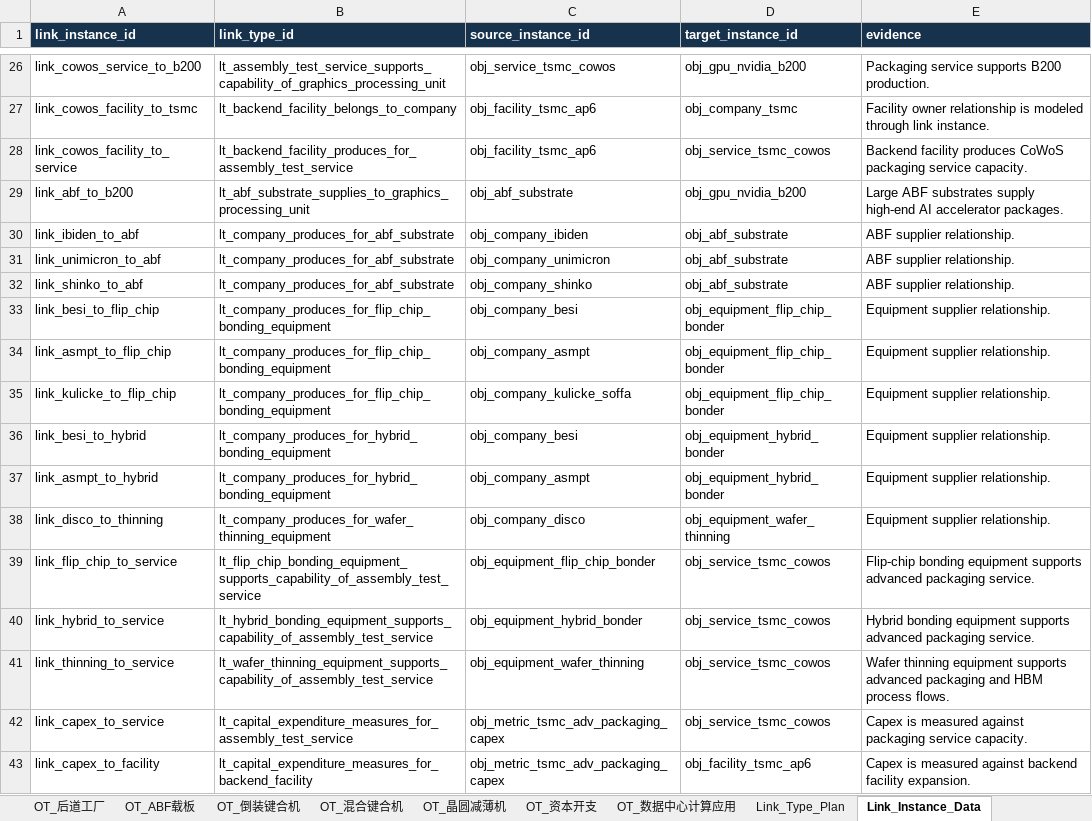
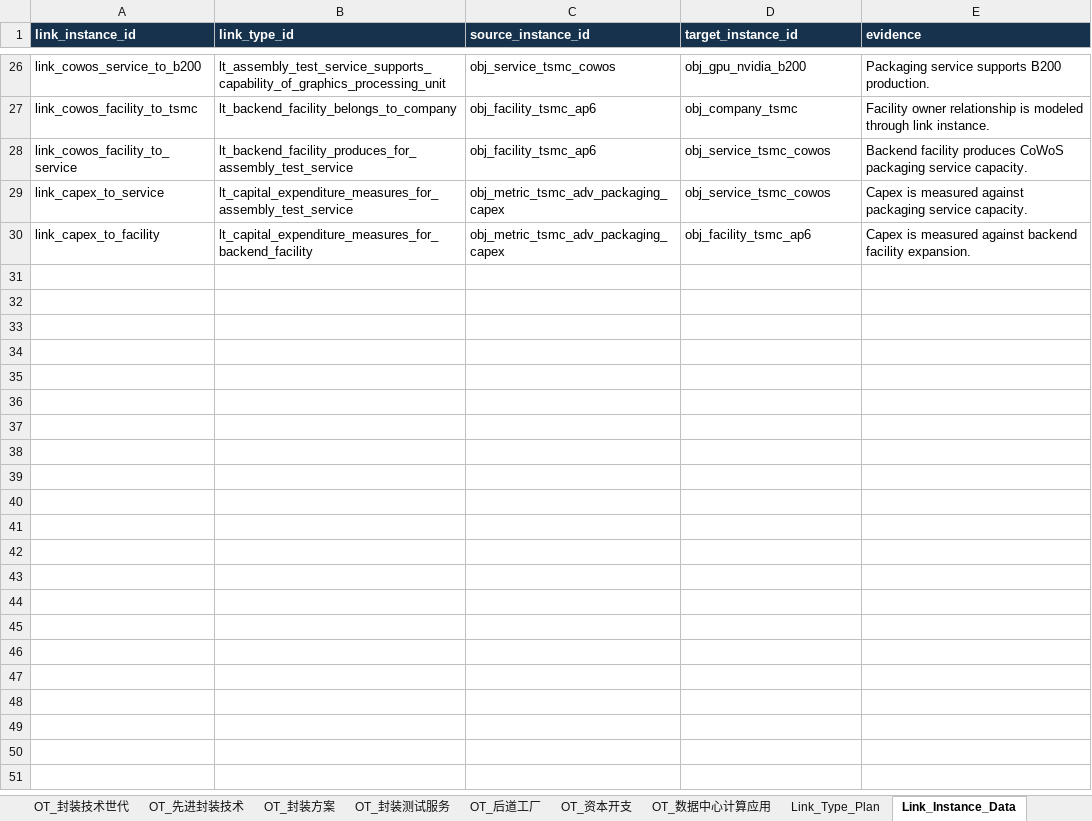
Before and after one commit to senasenali/htsc_ontology, an Excel workbook: outputs/blackwell_demo_v2/blackwell_technology_transmission_demo_v2.xlsx, sheet Link_Instance_Data, drawn as a sheet; only a part is shown, gaps mark what is left out; values as stored, in another font and other column widths than the file's, no borders; the diff names each change by its address in the sheet, - before the commit and + after, or states it on an @@ line.

```diff
--- a/outputs/blackwell_demo_v2/blackwell_technology_transmission_demo_v2.xlsx (sheet Link_Instance_Data)
+++ b/outputs/blackwell_demo_v2/blackwell_technology_transmission_demo_v2.xlsx (sheet Link_Instance_Data)
-sheet tab: OT_ABF载板
-sheet tab: OT_倒装键合机
-sheet tab: OT_混合键合机
-sheet tab: OT_晶圆减薄机
-row 29: link_abf_to_b200 | lt_abf_substrate_supplies_to_graphics_processing_unit | obj_abf_substrate | obj_gpu_nvidia_b200 | Large ABF substrates supply high-end AI accelerator packages.
-row 30: link_ibiden_to_abf | lt_company_produces_for_abf_substrate | obj_company_ibiden | obj_abf_substrate | ABF supplier relationship.
-row 31: link_unimicron_to_abf | lt_company_produces_for_abf_substrate | obj_company_unimicron | obj_abf_substrate | ABF supplier relationship.
-row 32: link_shinko_to_abf | lt_company_produces_for_abf_substrate | obj_company_shinko | obj_abf_substrate | ABF supplier relationship.
-row 33: link_besi_to_flip_chip | lt_company_produces_for_flip_chip_bonding_equipment | obj_company_besi | obj_equipment_flip_chip_bonder | Equipment supplier relationship.
-row 34: link_asmpt_to_flip_chip | lt_company_produces_for_flip_chip_bonding_equipment | obj_company_asmpt | obj_equipment_flip_chip_bonder | Equipment supplier relationship.
-row 35: link_kulicke_to_flip_chip | lt_company_produces_for_flip_chip_bonding_equipment | obj_company_kulicke_soffa | obj_equipment_flip_chip_bonder | Equipment supplier relationship.
-row 36: link_besi_to_hybrid | lt_company_produces_for_hybrid_bonding_equipment | obj_company_besi | obj_equipment_hybrid_bonder | Equipment supplier relationship.
-row 37: link_asmpt_to_hybrid | lt_company_produces_for_hybrid_bonding_equipment | obj_company_asmpt | obj_equipment_hybrid_bonder | Equipment supplier relationship.
-row 38: link_disco_to_thinning | lt_company_produces_for_wafer_thinning_equipment | obj_company_disco | obj_equipment_wafer_thinning | Equipment supplier relationship.
-row 39: link_flip_chip_to_service | lt_flip_chip_bonding_equipment_supports_capability_of_assembly_test_service | obj_equipment_flip_chip_bonder | obj_service_tsmc_cowos | Flip-chip bonding equipment supports advanced packaging service.
-row 40: link_hybrid_to_service | lt_hybrid_bonding_equipment_supports_capability_of_assembly_test_service | obj_equipment_hybrid_bonder | obj_service_tsmc_cowos | Hybrid bonding equipment supports advanced packaging service.
-row 41: link_thinning_to_service | lt_wafer_thinning_equipment_supports_capability_of_assembly_test_service | obj_equipment_wafer_thinning | obj_service_tsmc_cowos | Wafer thinning equipment supports advanced packaging and HBM process flows.
```
Also changed, not shown: sheet OT_公司, sheet Link_Type_Plan, sheet Object_Instance_Index, sheet Attribute_Audit, sheet SQL_Import_Summary, 10 other files.
